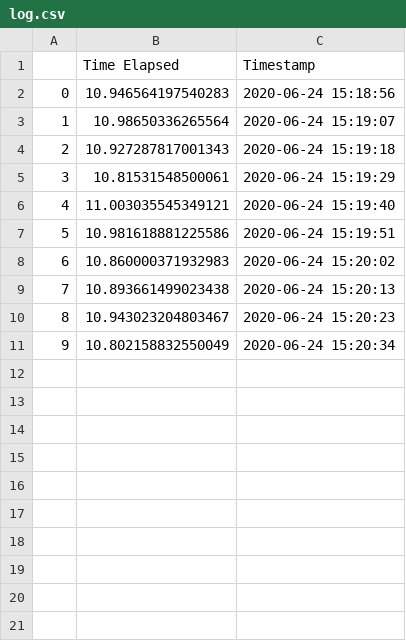
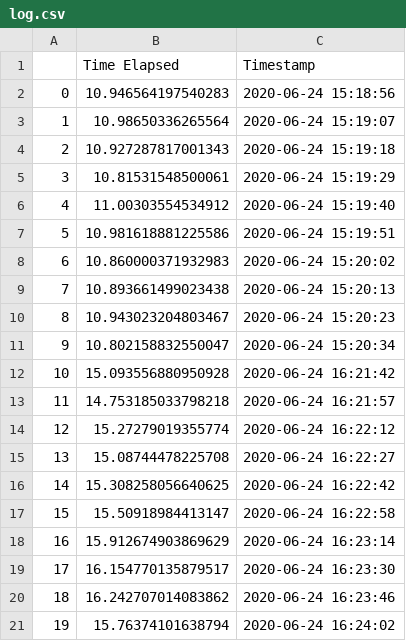
Before and after one commit to cassis163/cco-poc, a CSV file: records/log.csv, drawn as a sheet.

Commit message:
Update log.csv with VM data

```diff
--- a/records/log.csv
+++ b/records/log.csv
@@ -5,3 +5,3 @@
 3,10.81531548500061,2020-06-24 15:19:29
-4,11.003035545349121,2020-06-24 15:19:40
+4,11.00303554534912,2020-06-24 15:19:40
 5,10.981618881225586,2020-06-24 15:19:51
@@ -10,2 +10,12 @@
 8,10.943023204803467,2020-06-24 15:20:23
-9,10.802158832550049,2020-06-24 15:20:34
+9,10.802158832550047,2020-06-24 15:20:34
+10,15.093556880950928,2020-06-24 16:21:42
+11,14.753185033798218,2020-06-24 16:21:57
+12,15.27279019355774,2020-06-24 16:22:12
+13,15.08744478225708,2020-06-24 16:22:27
+14,15.308258056640625,2020-06-24 16:22:42
+15,15.50918984413147,2020-06-24 16:22:58
+16,15.912674903869629,2020-06-24 16:23:14
+17,16.154770135879517,2020-06-24 16:23:30
+18,16.242707014083862,2020-06-24 16:23:46
+19,15.76374101638794,2020-06-24 16:24:02
```
